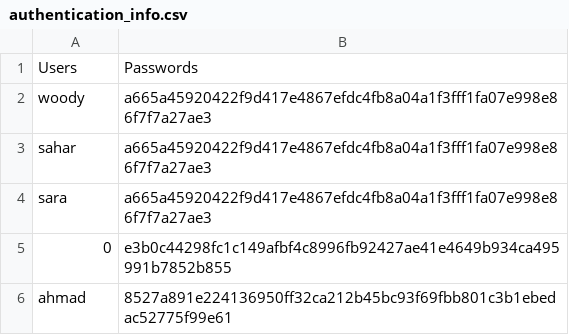
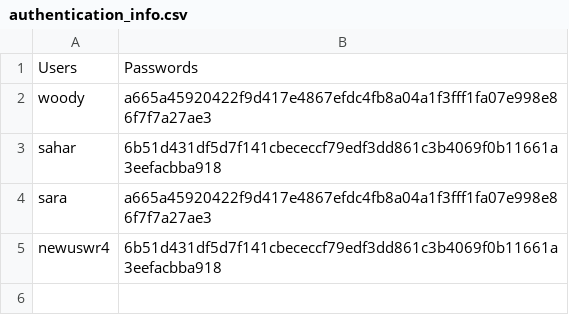
Before and after one commit to Sahar-Sheikhi/Social-Network, a CSV file: authentication_info.csv, drawn as a sheet.

```diff
--- a/authentication_info.csv
+++ b/authentication_info.csv
@@ -2,5 +2,4 @@ Users,Passwords
 woody,a665a45920422f9d417e4867efdc4fb8a04a1f3fff1fa07e998e86f7f7a27ae3
-sahar,a665a45920422f9d417e4867efdc4fb8a04a1f3fff1fa07e998e86f7f7a27ae3
+sahar,6b51d431df5d7f141cbececcf79edf3dd861c3b4069f0b11661a3eefacbba918
 sara,a665a45920422f9d417e4867efdc4fb8a04a1f3fff1fa07e998e86f7f7a27ae3
-0,e3b0c44298fc1c149afbf4c8996fb92427ae41e4649b934ca495991b7852b855
-ahmad,8527a891e224136950ff32ca212b45bc93f69fbb801c3b1ebedac52775f99e61
+newuswr4,6b51d431df5d7f141cbececcf79edf3dd861c3b4069f0b11661a3eefacbba918
```
Also changed, not shown: comment_info.csv, 16 other files.
